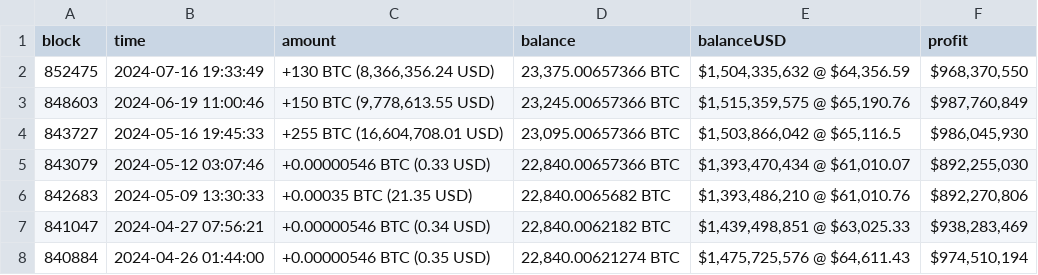
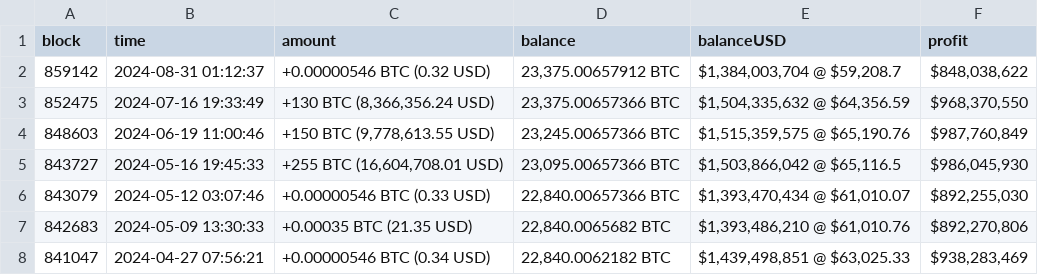
Before and after one commit to KatyaPetukhov/Crypto-Market-Analysis-Tool, a CSV file: Backend/walletsCSV/15cHRgVrGKz7qp2JL2N5mkB2MCFGLcnHxv.csv, drawn as a sheet; only a part is shown; the shorter side is filled out with more unchanged rows; the diff names each change by its address in the sheet, - before the commit and + after, or states it on an @@ line.

```diff
--- a/Backend/walletsCSV/15cHRgVrGKz7qp2JL2N5mkB2MCFGLcnHxv.csv
+++ b/Backend/walletsCSV/15cHRgVrGKz7qp2JL2N5mkB2MCFGLcnHxv.csv
+row 2: 859142 | 2024-08-31 01:12:37 | +0.00000546 BTC (0.32 USD) | 23,375.00657912 BTC | $1,384,003,704 @ $59,208.7 | $848,038,622
```
Also changed, not shown: Backend/walletsCSV/1Ay8vMC7R1UbyCCZRVULMV7iQpHSAbguJP.csv, Backend/walletsCSV/39gUvGynQ7Re3i15G3J2gp9DEB9LnLFPMN.csv, 4 other files.
